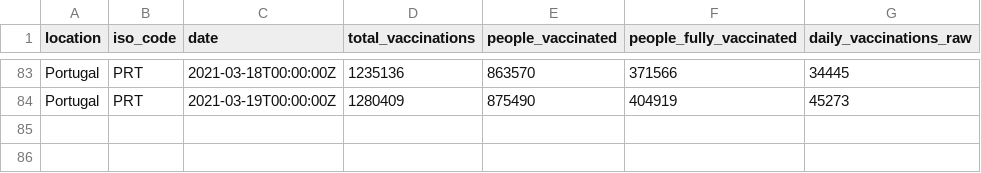
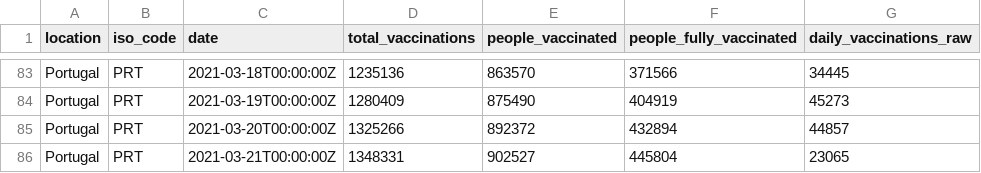
Before and after one commit to ruimgbarros/vacinacao, a CSV file: portuguese_data_vaccination.csv, drawn as a sheet; only a part is shown, gaps mark what is left out.

Commit message:
new data

```diff
--- a/portuguese_data_vaccination.csv
+++ b/portuguese_data_vaccination.csv
@@ -84 +84,3 @@ Portugal,PRT,2021-03-18T00:00:00Z,1235136,863570,371566,34445
 Portugal,PRT,2021-03-19T00:00:00Z,1280409,875490,404919,45273
+Portugal,PRT,2021-03-20T00:00:00Z,1325266,892372,432894,44857
+Portugal,PRT,2021-03-21T00:00:00Z,1348331,902527,445804,23065
```
Also changed, not shown: 1 other file.
